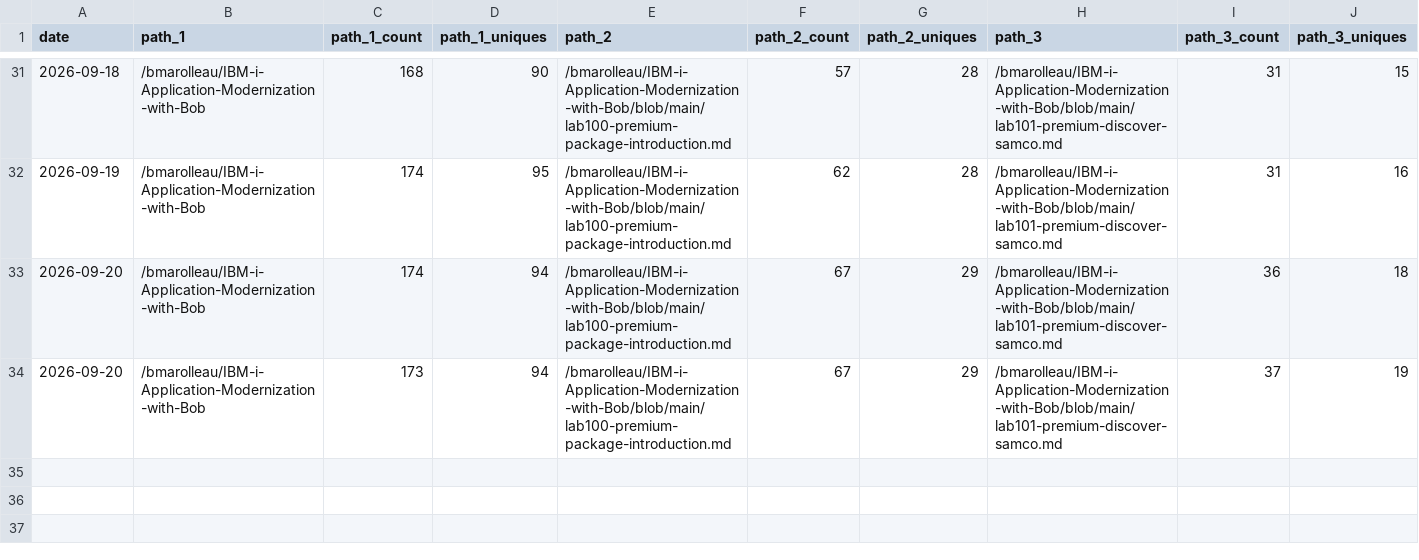
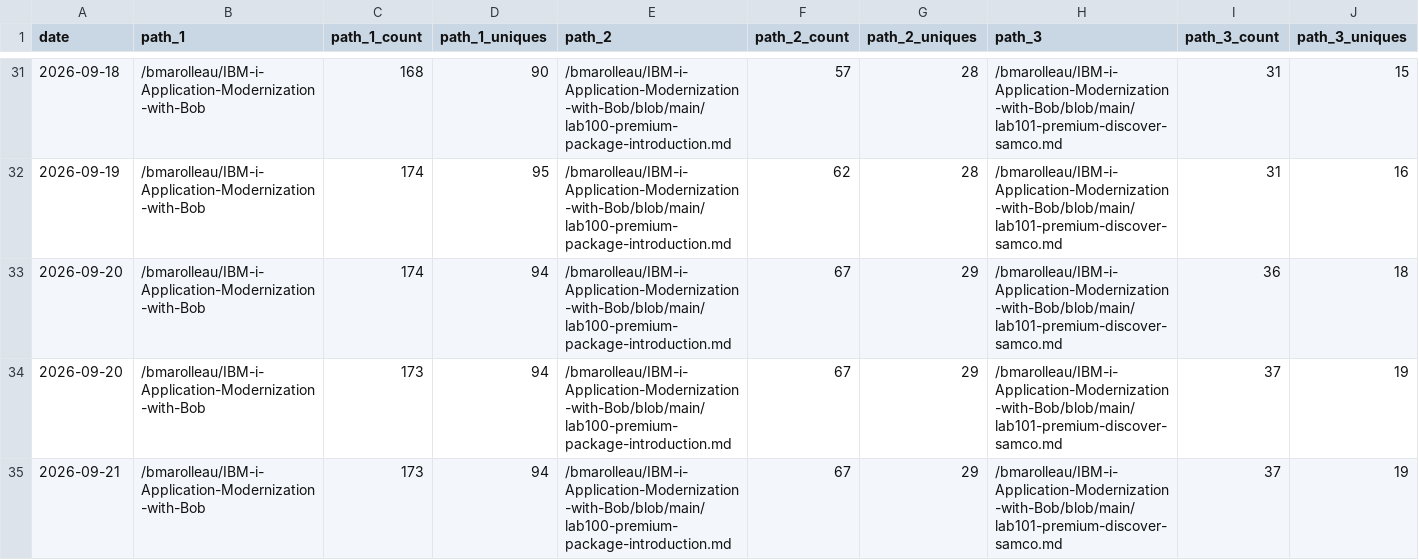
Before and after one commit to bmarolleau/github-repo-traffic-stats, a CSV file: data/github_paths/IBM-i-Application-Modernization-with-Bob.csv, drawn as a sheet; only a part is shown, gaps mark what is left out; rows hold the shown columns only; the diff names each change by its address in the sheet, - before the commit and + after, or states it on an @@ line.

Commit message:
data update

```diff
--- a/data/github_paths/IBM-i-Application-Modernization-with-Bob.csv
+++ b/data/github_paths/IBM-i-Application-Modernization-with-Bob.csv
+row 35: 2026-09-21 | /bmarolleau/IBM-i-Application-Modernization-with-Bob | 173 | 94 | /bmarolleau/IBM-i-Application-Modernization-with-Bob/blob/main/lab100-premium-package-introduction.md | 67 | 29 | /bmarolleau/IBM-i-Application-Modernization-with-Bob/blob/main/lab101-premium-discover-samco.md | 37 | 19
```
Also changed, not shown: data/github_paths/flight400-demo.csv, data/github_paths/ibmi-101.csv, 12 other files.
